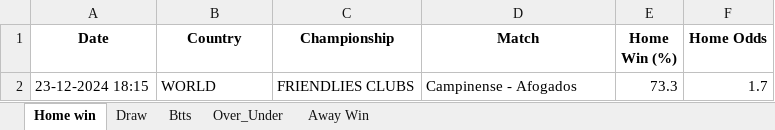
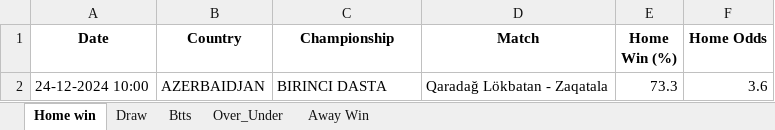
Before and after one commit to dcosta-da/soccer_predictions_scraper, an Excel workbook: betclever_predictions.xlsx, sheet Home win, drawn as a sheet; values as stored, in another font and other column widths than the file's, no borders; removed rows and columns are numbered as before the commit, all else as after; the diff names each change by its address in the sheet, - before the commit and + after, or states it on an @@ line.

```diff
--- a/betclever_predictions.xlsx (sheet Home win)
+++ b/betclever_predictions.xlsx (sheet Home win)
-row 2: 23-12-2024 18:15 | WORLD | FRIENDLIES CLUBS | Campinense - Afogados | 73.3 | 1.7
+row 2: 24-12-2024 10:00 | AZERBAIDJAN | BIRINCI DASTA | Qaradağ Lökbatan - Zaqatala | 73.3 | 3.6
```
Also changed, not shown: sheet Draw, sheet Btts.
